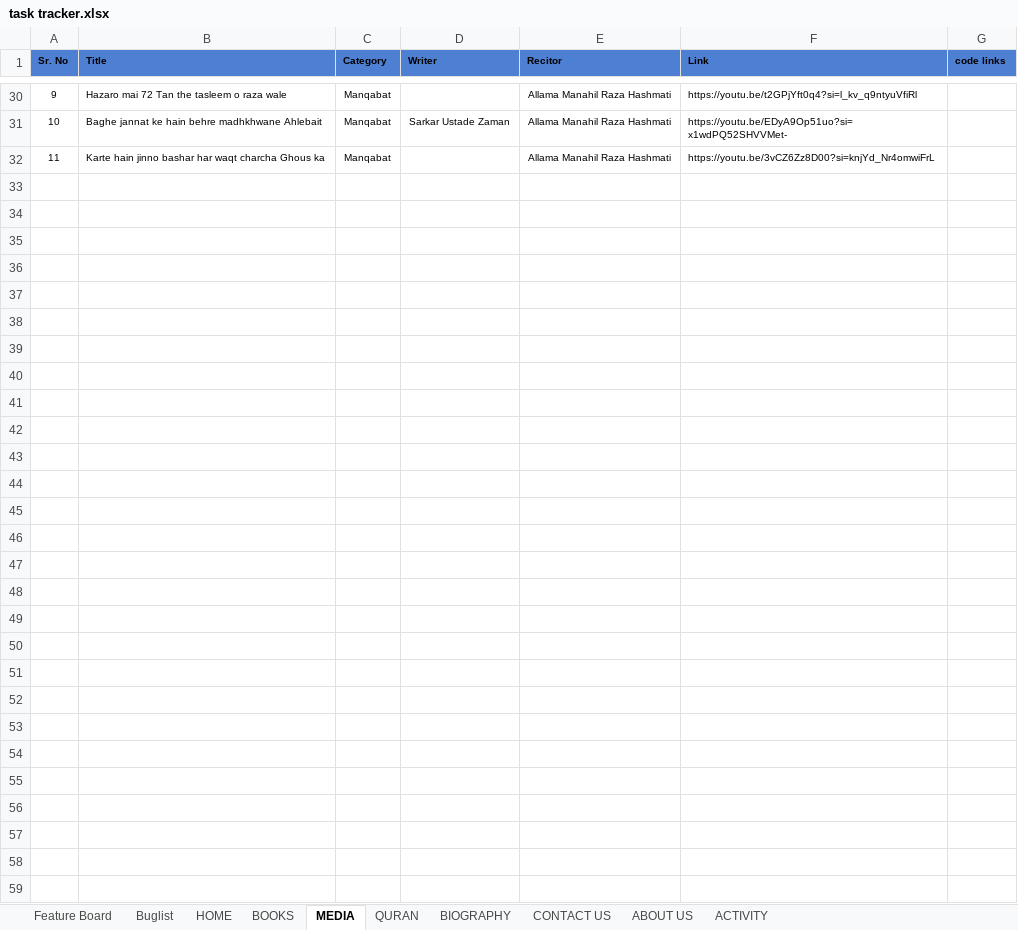
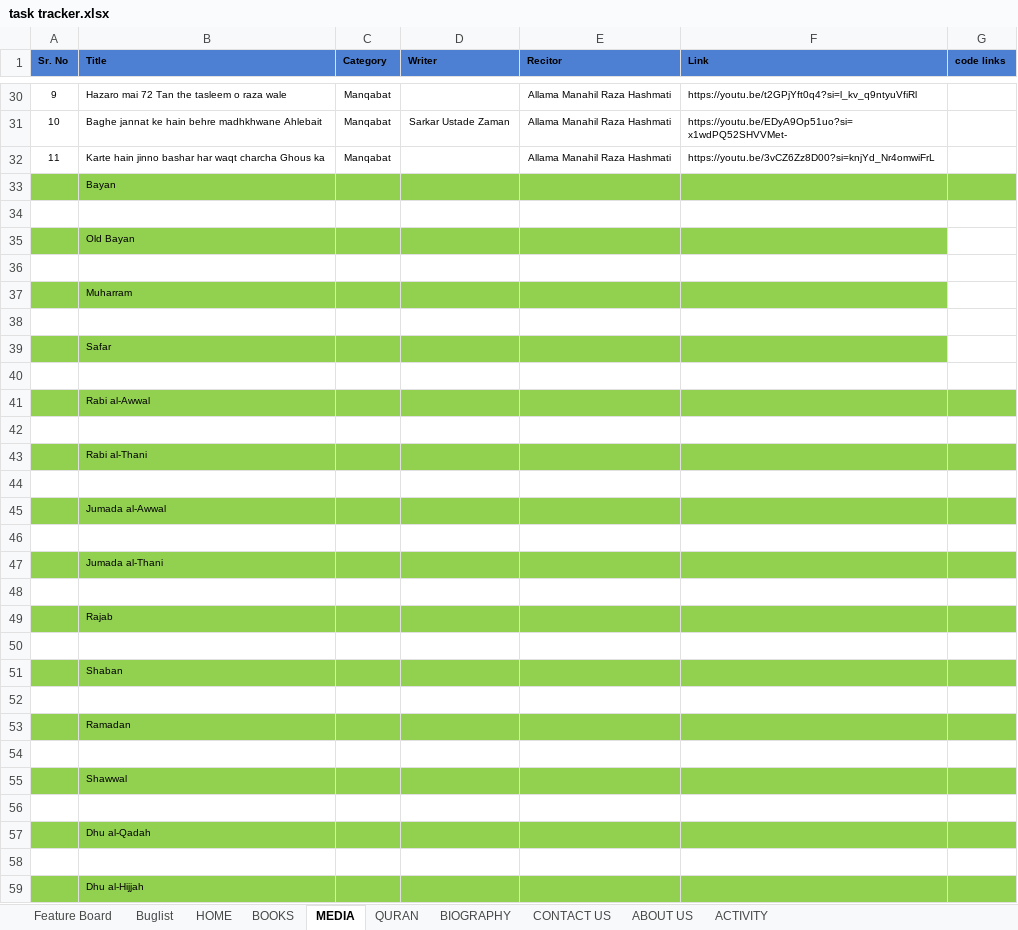
Before and after one commit to MominAli/AbulFatahWeb, an Excel workbook: client/src/assets/tracker/task tracker.xlsx, sheet MEDIA, drawn as a sheet; only a part is shown, gaps mark what is left out; values as stored, in another font and other column widths than the file's, no borders; the diff names each change by its address in the sheet, - before the commit and + after, or states it on an @@ line.

```diff
--- a/client/src/assets/tracker/task tracker.xlsx (sheet MEDIA)
+++ b/client/src/assets/tracker/task tracker.xlsx (sheet MEDIA)
+row 33:  | Bayan
+row 34: (empty)
+row 35:  | Old Bayan
+row 36: (empty)
+row 37:  | Muharram
+row 38: (empty)
+row 39:  | Safar
+row 40: (empty)
+row 41:  | Rabi al-Awwal
+row 42: (empty)
+row 43:  | Rabi al-Thani
+row 44: (empty)
+row 45:  | Jumada al-Awwal
+row 46: (empty)
+row 47:  | Jumada al-Thani
+row 48: (empty)
+row 49:  | Rajab
+row 50: (empty)
+row 51:  | Shaban
+row 52: (empty)
+row 53:  | Ramadan
+row 54: (empty)
+row 55:  | Shawwal
+row 56: (empty)
+row 57:  | Dhu al-Qadah
+row 58: (empty)
+row 59:  | Dhu al-Hijjah
```
Also changed, not shown: sheet QURAN.
